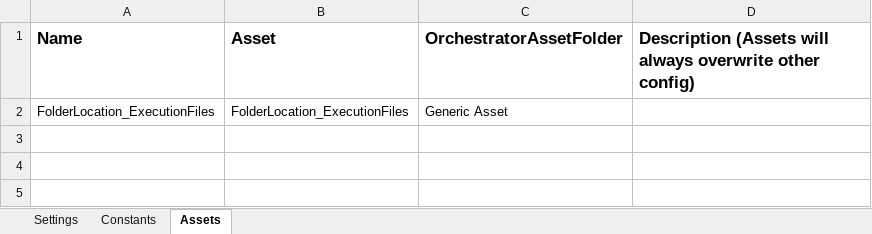
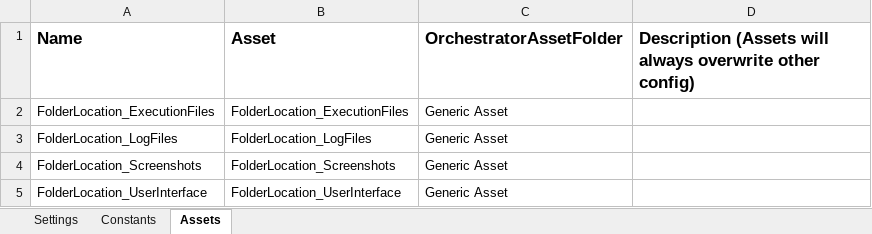
Before and after one commit to ACNChevron/UiPath_TestAutomation_GenericAsset, an Excel workbook: TestAutomation_GenericAsset/TestAutomation_GenericAsset_Dispatcher/Data/Config.xlsx, sheet Assets, drawn as a sheet; values as stored, in another font and other column widths than the file's, no borders; the diff names each change by its address in the sheet, - before the commit and + after, or states it on an @@ line.

```diff
--- a/TestAutomation_GenericAsset/TestAutomation_GenericAsset_Dispatcher/Data/Config.xlsx (sheet Assets)
+++ b/TestAutomation_GenericAsset/TestAutomation_GenericAsset_Dispatcher/Data/Config.xlsx (sheet Assets)
+row 3: FolderLocation_LogFiles | FolderLocation_LogFiles | Generic Asset
+row 4: FolderLocation_Screenshots | FolderLocation_Screenshots | Generic Asset
+row 5: FolderLocation_UserInterface | FolderLocation_UserInterface | Generic Asset
```
Also changed, not shown: 6 other files.
